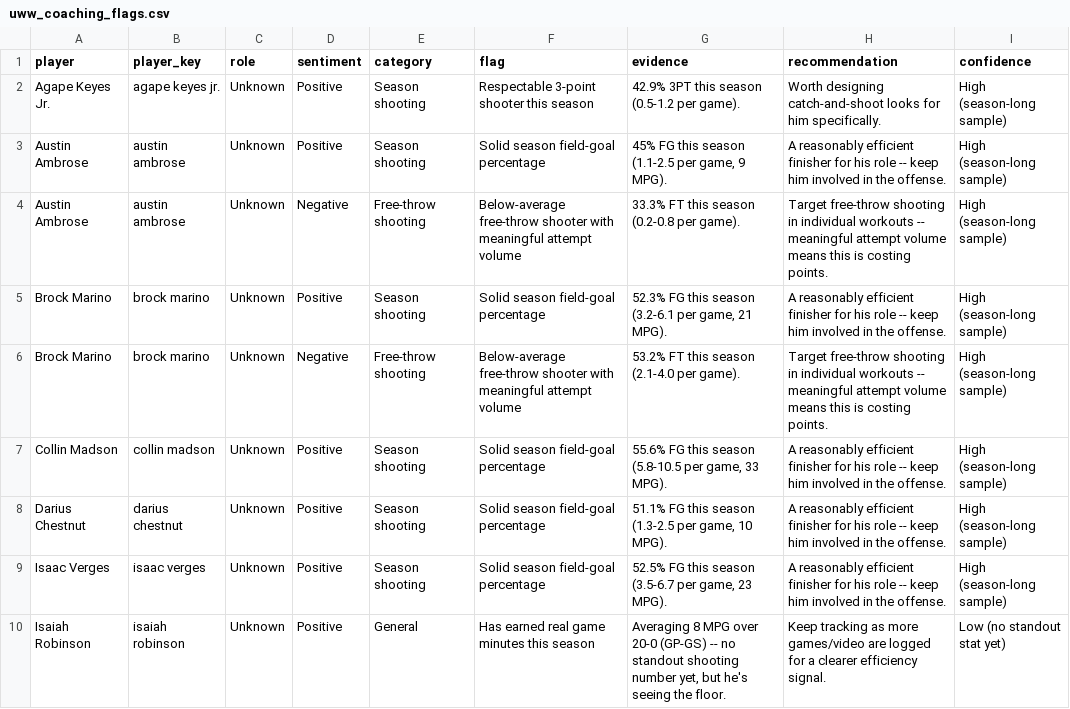
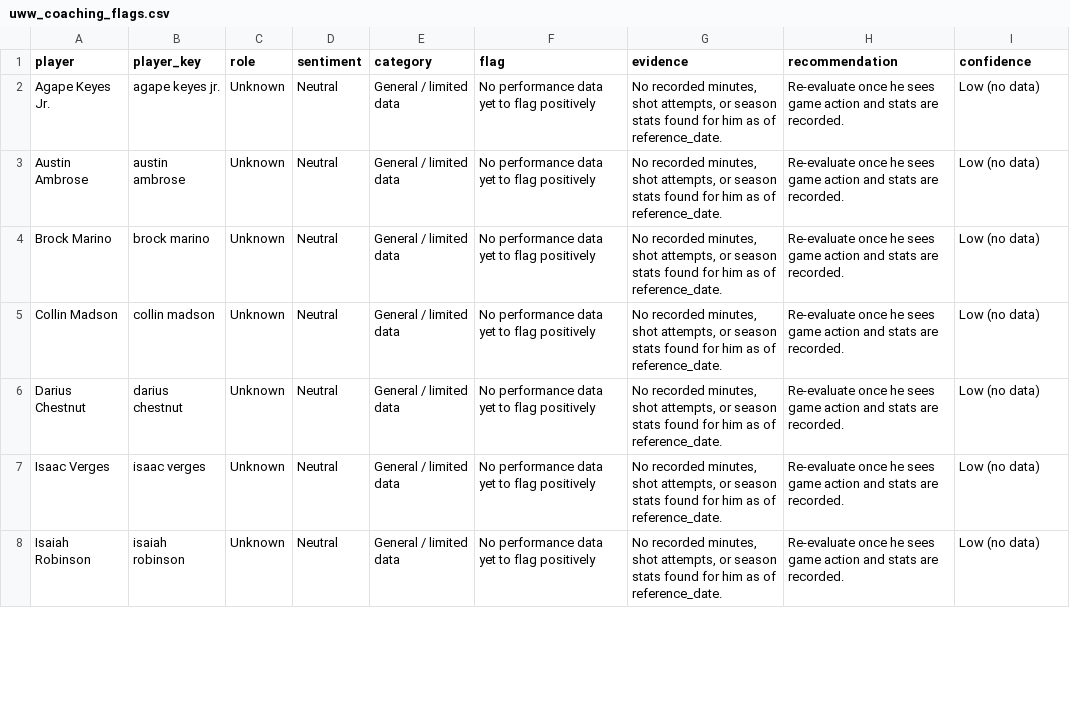
Before and after one commit to fritschcm272/uwwmensbball, a CSV file: data/uww_coaching_flags.csv, drawn as a sheet; only a part is shown; the diff covers the shown part only.

```diff
--- a/data/uww_coaching_flags.csv
+++ b/data/uww_coaching_flags.csv
@@ -1,10 +1,8 @@
 player,player_key,role,sentiment,category,flag,evidence,recommendation,confidence
-Agape Keyes Jr.,agape keyes jr.,Unknown,Positive,Season shooting,Respectable 3-point shooter this season,42.9% 3PT this season (0.5-1.2 per game).,Worth designing catch-and-shoot looks for him specifically.,High (season-long sample)
-Austin Ambrose,austin ambrose,Unknown,Positive,Season shooting,Solid season field-goal percentage,"45% FG this season (1.1-2.5 per game, 9 MPG).",A reasonably efficient finisher for his role -- keep him involved in the offense.,High (season-long sample)
-Austin Ambrose,austin ambrose,Unknown,Negative,Free-throw shooting,Below-average free-throw shooter with meaningful attempt volume,33.3% FT this season (0.2-0.8 per game).,Target free-throw shooting in individual workouts -- meaningful attempt volume means this is costing points.,High (season-long sample)
-Brock Marino,brock marino,Unknown,Positive,Season shooting,Solid season field-goal percentage,"52.3% FG this season (3.2-6.1 per game, 21 MPG).",A reasonably efficient finisher for his role -- keep him involved in the offense.,High (season-long sample)
-Brock Marino,brock marino,Unknown,Negative,Free-throw shooting,Below-average free-throw shooter with meaningful attempt volume,53.2% FT this season (2.1-4.0 per game).,Target free-throw shooting in individual workouts -- meaningful attempt volume means this is costing points.,High (season-long sample)
-Collin Madson,collin madson,Unknown,Positive,Season shooting,Solid season field-goal percentage,"55.6% FG this season (5.8-10.5 per game, 33 MPG).",A reasonably efficient finisher for his role -- keep him involved in the offense.,High (season-long sample)
-Darius Chestnut,darius chestnut,Unknown,Positive,Season shooting,Solid season field-goal percentage,"51.1% FG this season (1.3-2.5 per game, 10 MPG).",A reasonably efficient finisher for his role -- keep him involved in the offense.,High (season-long sample)
-Isaac Verges,isaac verges,Unknown,Positive,Season shooting,Solid season field-goal percentage,"52.5% FG this season (3.5-6.7 per game, 23 MPG).",A reasonably efficient finisher for his role -- keep him involved in the offense.,High (season-long sample)
-Isaiah Robinson,isaiah robinson,Unknown,Positive,General,Has earned real game minutes this season,"Averaging 8 MPG over 20-0 (GP-GS) -- no standout shooting number yet, but he's seeing the floor.",Keep tracking as more games/video are logged for a clearer efficiency signal.,Low (no standout stat yet)
+Agape Keyes Jr.,agape keyes jr.,Unknown,Neutral,General / limited data,No performance data yet to flag positively,"No recorded minutes, shot attempts, or season stats found for him as of reference_date.",Re-evaluate once he sees game action and stats are recorded.,Low (no data)
+Austin Ambrose,austin ambrose,Unknown,Neutral,General / limited data,No performance data yet to flag positively,"No recorded minutes, shot attempts, or season stats found for him as of reference_date.",Re-evaluate once he sees game action and stats are recorded.,Low (no data)
+Brock Marino,brock marino,Unknown,Neutral,General / limited data,No performance data yet to flag positively,"No recorded minutes, shot attempts, or season stats found for him as of reference_date.",Re-evaluate once he sees game action and stats are recorded.,Low (no data)
+Collin Madson,collin madson,Unknown,Neutral,General / limited data,No performance data yet to flag positively,"No recorded minutes, shot attempts, or season stats found for him as of reference_date.",Re-evaluate once he sees game action and stats are recorded.,Low (no data)
+Darius Chestnut,darius chestnut,Unknown,Neutral,General / limited data,No performance data yet to flag positively,"No recorded minutes, shot attempts, or season stats found for him as of reference_date.",Re-evaluate once he sees game action and stats are recorded.,Low (no data)
+Isaac Verges,isaac verges,Unknown,Neutral,General / limited data,No performance data yet to flag positively,"No recorded minutes, shot attempts, or season stats found for him as of reference_date.",Re-evaluate once he sees game action and stats are recorded.,Low (no data)
+Isaiah Robinson,isaiah robinson,Unknown,Neutral,General / limited data,No performance data yet to flag positively,"No recorded minutes, shot attempts, or season stats found for him as of reference_date.",Re-evaluate once he sees game action and stats are recorded.,Low (no data)
```
Also changed, not shown: 4 removed rows and 85 edited cells elsewhere in this file, data/uww_player_profiles.csv, 2 other files.
